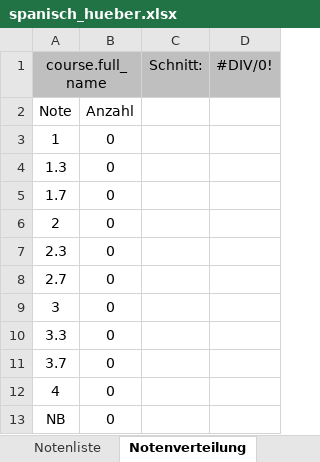
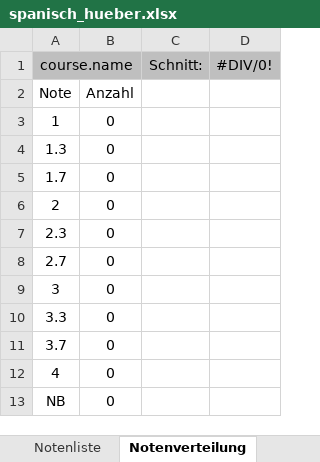
Before and after one commit to spz-signup/spz-signup-webend, an Excel workbook: src/spz/templates/export/spanisch_hueber.xlsx, sheet Notenverteilung, drawn as a sheet; values as stored, in another font and other column widths than the file's, no borders; charts and pictures not drawn; the diff names each change by its address in the sheet, - before the commit and + after, or states it on an @@ line.

Commit message:
correct course name and alternative in excel export templates

```diff
--- a/src/spz/templates/export/spanisch_hueber.xlsx (sheet Notenverteilung)
+++ b/src/spz/templates/export/spanisch_hueber.xlsx (sheet Notenverteilung)
-A1: course.full_name
+A1: course.name
```
Also changed, not shown: sheet Notenliste, sheet Paricipantlist, sheet Printlist, formulas that keep their value, src/spz/templates/export/courselist-enhanced.xlsx, src/spz/templates/export/spanisch.xlsx, 2 other files.
